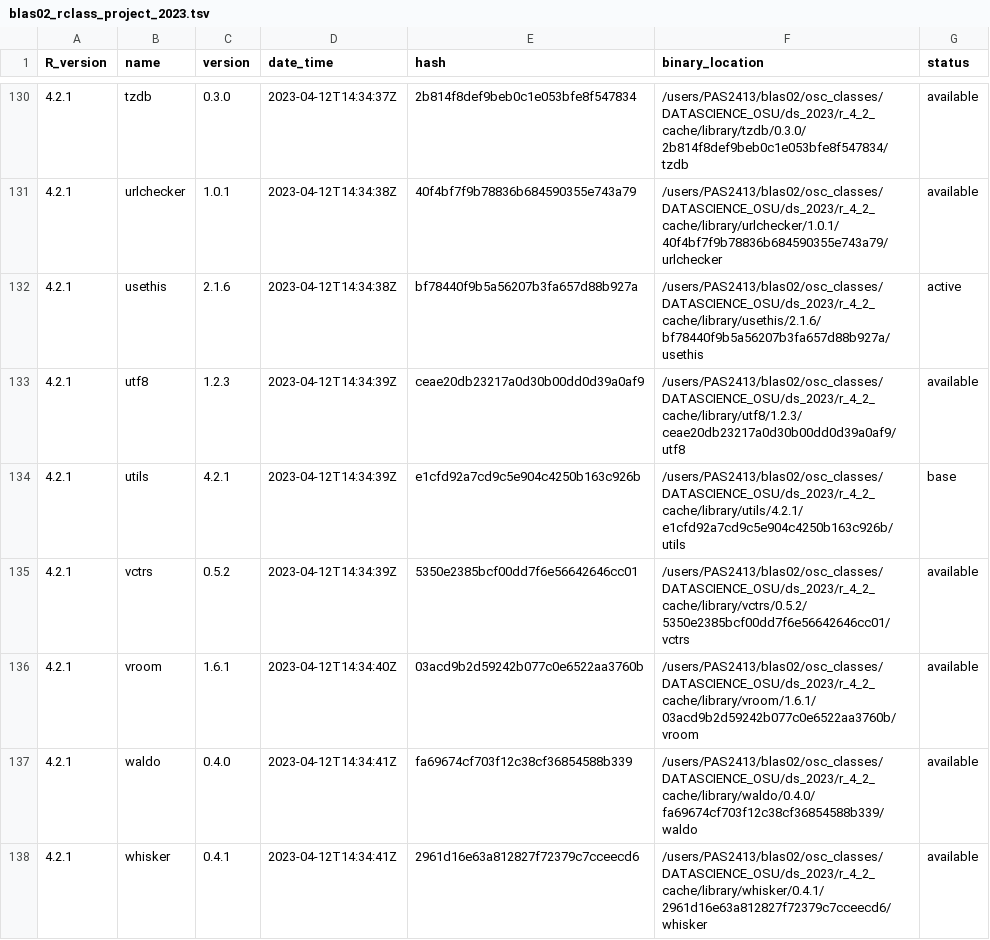
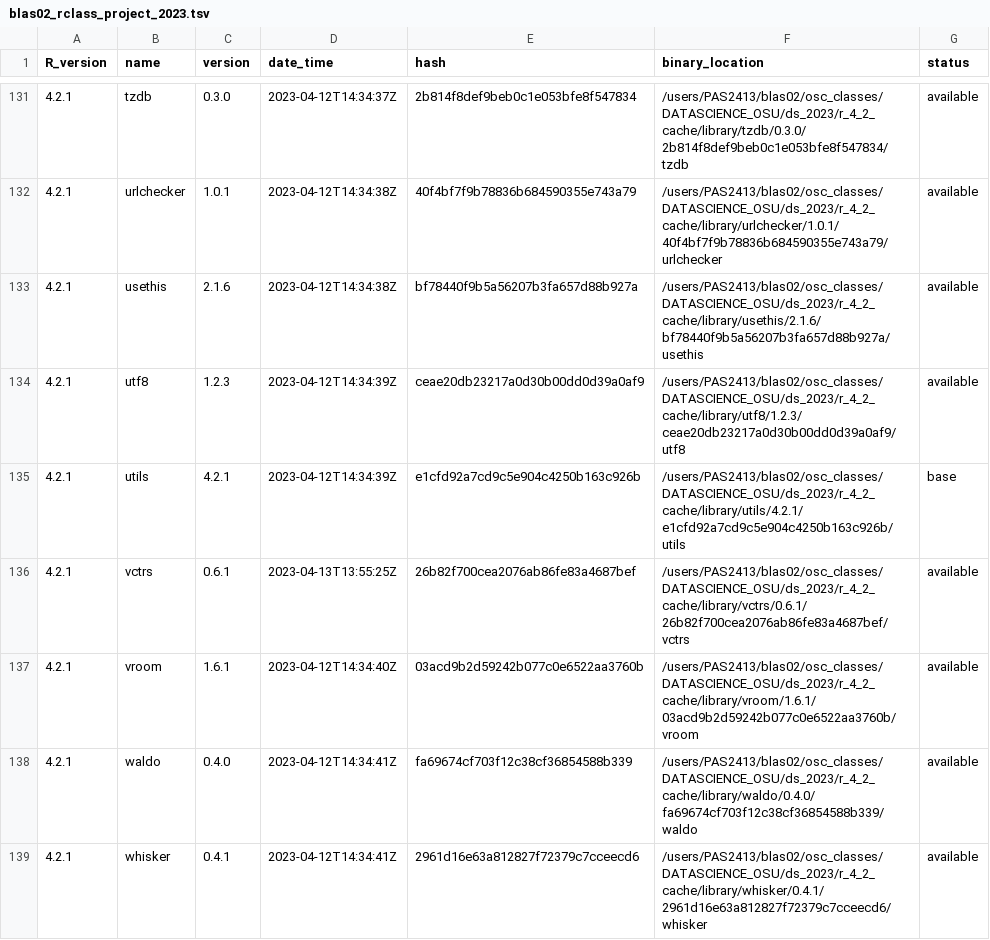
Before and after one commit to blaserlab/rclass_project_2023, a TSV file: library_catalogs/blas02_rclass_project_2023.tsv, drawn as a sheet; only a part is shown, gaps mark what is left out; the diff covers the shown part only.

```diff
--- a/library_catalogs/blas02_rclass_project_2023.tsv
+++ b/library_catalogs/blas02_rclass_project_2023.tsv
@@ -131,6 +132,6 @@ R_version	name	version	date_time	hash	binary_location	status
 4.2.1	urlchecker	1.0.1	2023-04-12T14:34:38Z	40f4bf7f9b78836b684590355e743a79	/users/PAS2413/blas02/osc_classes/DATASCIENCE_OSU/ds_2023/r_4_2_cache/library/urlchecker/1.0.1/40f4bf7f9b78836b684590355e743a79/urlchecker	available
-4.2.1	usethis	2.1.6	2023-04-12T14:34:38Z	bf78440f9b5a56207b3fa657d88b927a	/users/PAS2413/blas02/osc_classes/DATASCIENCE_OSU/ds_2023/r_4_2_cache/library/usethis/2.1.6/bf78440f9b5a56207b3fa657d88b927a/usethis	active
+4.2.1	usethis	2.1.6	2023-04-12T14:34:38Z	bf78440f9b5a56207b3fa657d88b927a	/users/PAS2413/blas02/osc_classes/DATASCIENCE_OSU/ds_2023/r_4_2_cache/library/usethis/2.1.6/bf78440f9b5a56207b3fa657d88b927a/usethis	available
 4.2.1	utf8	1.2.3	2023-04-12T14:34:39Z	ceae20db23217a0d30b00dd0d39a0af9	/users/PAS2413/blas02/osc_classes/DATASCIENCE_OSU/ds_2023/r_4_2_cache/library/utf8/1.2.3/ceae20db23217a0d30b00dd0d39a0af9/utf8	available
 4.2.1	utils	4.2.1	2023-04-12T14:34:39Z	e1cfd92a7cd9c5e904c4250b163c926b	/users/PAS2413/blas02/osc_classes/DATASCIENCE_OSU/ds_2023/r_4_2_cache/library/utils/4.2.1/e1cfd92a7cd9c5e904c4250b163c926b/utils	base
-4.2.1	vctrs	0.5.2	2023-04-12T14:34:39Z	5350e2385bcf00dd7f6e56642646cc01	/users/PAS2413/blas02/osc_classes/DATASCIENCE_OSU/ds_2023/r_4_2_cache/library/vctrs/0.5.2/5350e2385bcf00dd7f6e56642646cc01/vctrs	available
+4.2.1	vctrs	0.6.1	2023-04-13T13:55:25Z	26b82f700cea2076ab86fe83a4687bef	/users/PAS2413/blas02/osc_classes/DATASCIENCE_OSU/ds_2023/r_4_2_cache/library/vctrs/0.6.1/26b82f700cea2076ab86fe83a4687bef/vctrs	available
 4.2.1	vroom	1.6.1	2023-04-12T14:34:40Z	03acd9b2d59242b077c0e6522aa3760b	/users/PAS2413/blas02/osc_classes/DATASCIENCE_OSU/ds_2023/r_4_2_cache/library/vroom/1.6.1/03acd9b2d59242b077c0e6522aa3760b/vroom	available
```
Also changed, not shown: 1 added row and 64 edited cells elsewhere in this file, 2 other files.
